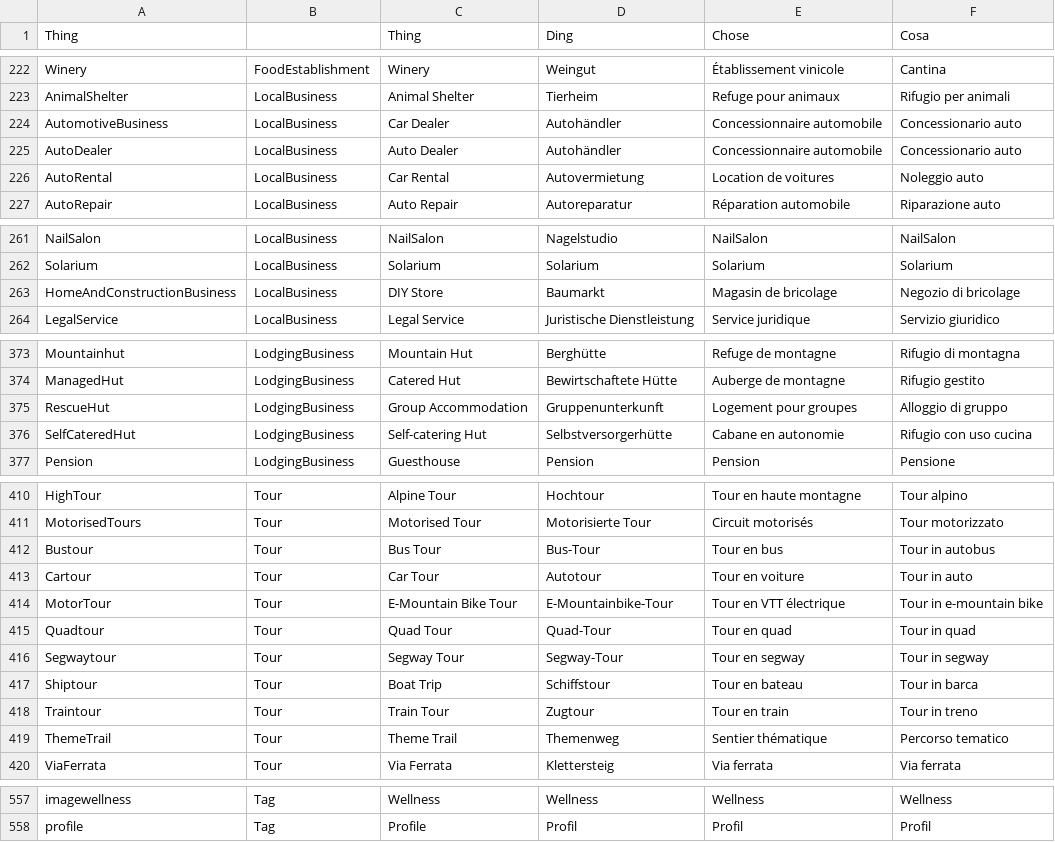
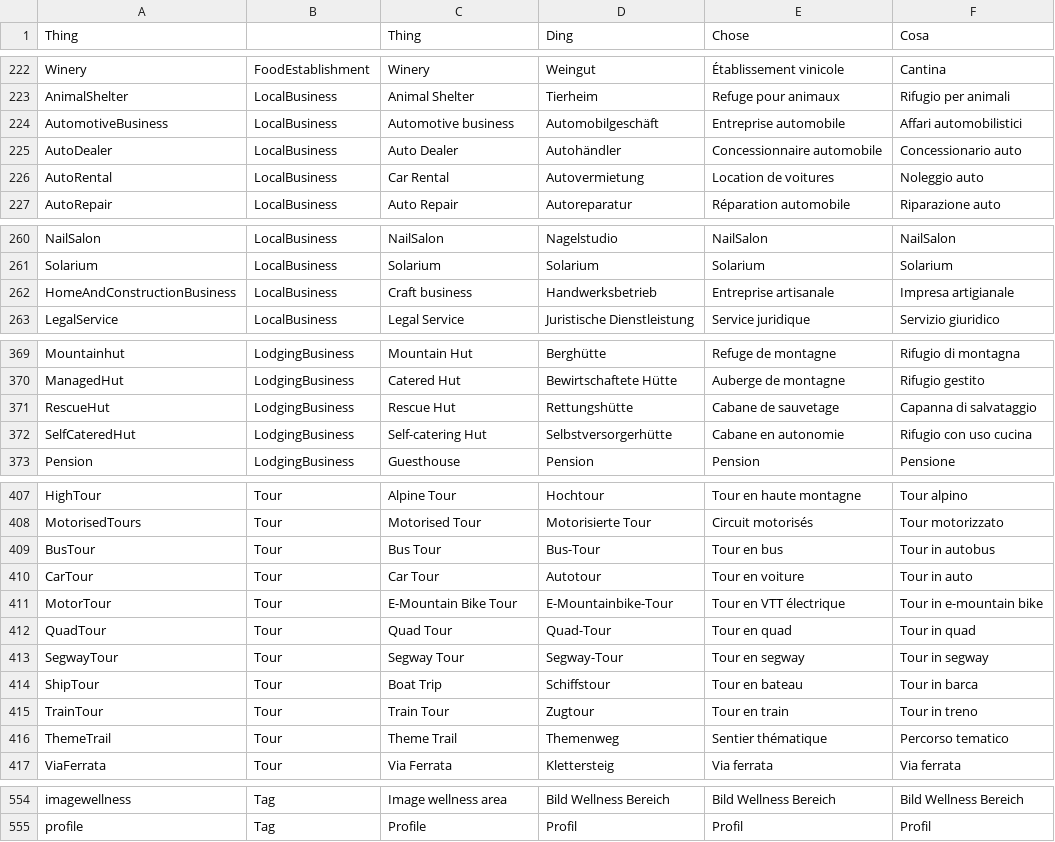
Before and after one commit to contentdesk/python-contentdesk-discover, a CSV file: output/types.csv, drawn as a sheet; only a part is shown, gaps mark what is left out; addresses are those after the commit; the diff covers the shown part only; the diff names each change by its address in the sheet, - before the commit and + after, or states it on an @@ line.

```diff
--- a/output/types.csv
+++ b/output/types.csv
-C224 (Thing): Car Dealer
+C224 (Thing): Automotive business
-D224 (Ding): Autohändler
+D224 (Ding): Automobilgeschäft
-E224 (Chose): Concessionnaire automobile
+E224 (Chose): Entreprise automobile
-F224 (Cosa): Concessionario auto
+F224 (Cosa): Affari automobilistici
-C262 (Thing): DIY Store
+C262 (Thing): Craft business
-D262 (Ding): Baumarkt
+D262 (Ding): Handwerksbetrieb
-E262 (Chose): Magasin de bricolage
+E262 (Chose): Entreprise artisanale
-F262 (Cosa): Negozio di bricolage
+F262 (Cosa): Impresa artigianale
-C371 (Thing): Group Accommodation
+C371 (Thing): Rescue Hut
-D371 (Ding): Gruppenunterkunft
+D371 (Ding): Rettungshütte
-E371 (Chose): Logement pour groupes
+E371 (Chose): Cabane de sauvetage
-F371 (Cosa): Alloggio di gruppo
+F371 (Cosa): Capanna di salvataggio
-A409 (Thing): Bustour
+A409 (Thing): BusTour
-A410 (Thing): Cartour
+A410 (Thing): CarTour
-A412 (Thing): Quadtour
+A412 (Thing): QuadTour
-A413 (Thing): Segwaytour
+A413 (Thing): SegwayTour
-A414 (Thing): Shiptour
+A414 (Thing): ShipTour
-A415 (Thing): Traintour
+A415 (Thing): TrainTour
-C554 (Thing): Wellness
+C554 (Thing): Image wellness area
-D554 (Ding): Wellness
+D554 (Ding): Bild Wellness Bereich
-E554 (Chose): Wellness
+E554 (Chose): Bild Wellness Bereich
-F554 (Cosa): Wellness
+F554 (Cosa): Bild Wellness Bereich
```
Also changed, not shown: 2 added rows, 5 removed rows, 1 moved row and 49 edited cells elsewhere in this file, 1 other file.
